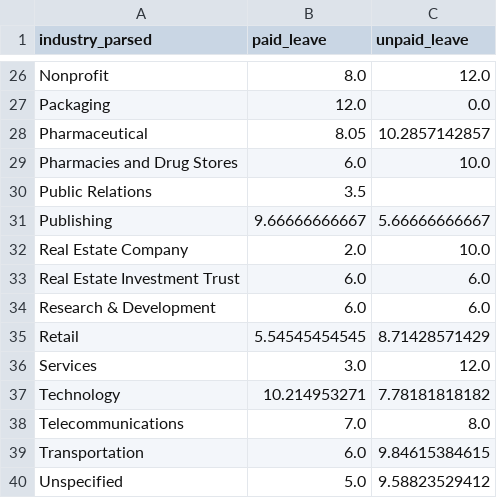
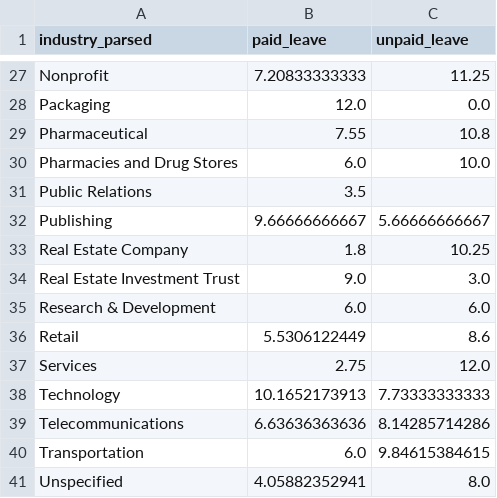
Before and after one commit to cgerson/maternity-leave, a CSV file: industry_means.csv, drawn as a sheet; only a part is shown, gaps mark what is left out; addresses are those after the commit; the diff covers the shown part only; the diff names each change by its address in the sheet, - before the commit and + after, or states it on an @@ line.

```diff
--- a/industry_means.csv
+++ b/industry_means.csv
-B27 (paid_leave): 8.0
+B27 (paid_leave): 7.20833333333
-C27 (unpaid_leave): 12.0
+C27 (unpaid_leave): 11.25
-B29 (paid_leave): 8.05
+B29 (paid_leave): 7.55
-C29 (unpaid_leave): 10.2857142857
+C29 (unpaid_leave): 10.8
-B33 (paid_leave): 2.0
+B33 (paid_leave): 1.8
-C33 (unpaid_leave): 10.0
+C33 (unpaid_leave): 10.25
-B34 (paid_leave): 6.0
+B34 (paid_leave): 9.0
-C34 (unpaid_leave): 6.0
+C34 (unpaid_leave): 3.0
-B36 (paid_leave): 5.54545454545
+B36 (paid_leave): 5.5306122449
-C36 (unpaid_leave): 8.71428571429
+C36 (unpaid_leave): 8.6
-B37 (paid_leave): 3.0
+B37 (paid_leave): 2.75
-B38 (paid_leave): 10.214953271
+B38 (paid_leave): 10.1652173913
-C38 (unpaid_leave): 7.78181818182
+C38 (unpaid_leave): 7.73333333333
-B39 (paid_leave): 7.0
+B39 (paid_leave): 6.63636363636
-C39 (unpaid_leave): 8.0
+C39 (unpaid_leave): 8.14285714286
-B41 (paid_leave): 5.0
+B41 (paid_leave): 4.05882352941
-C41 (unpaid_leave): 9.58823529412
+C41 (unpaid_leave): 8.0
```
Also changed, not shown: 1 added row and 31 edited cells elsewhere in this file, industry_means_counts.csv, 4 other files.
